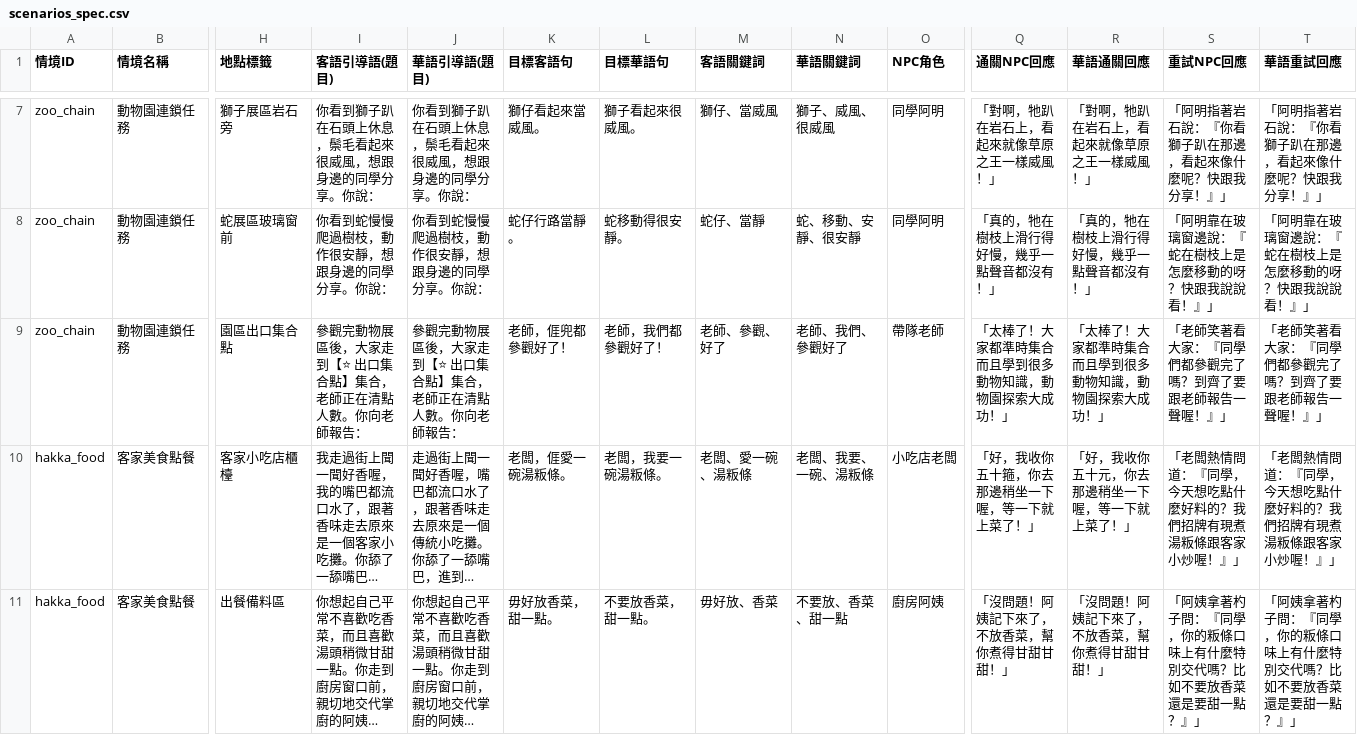
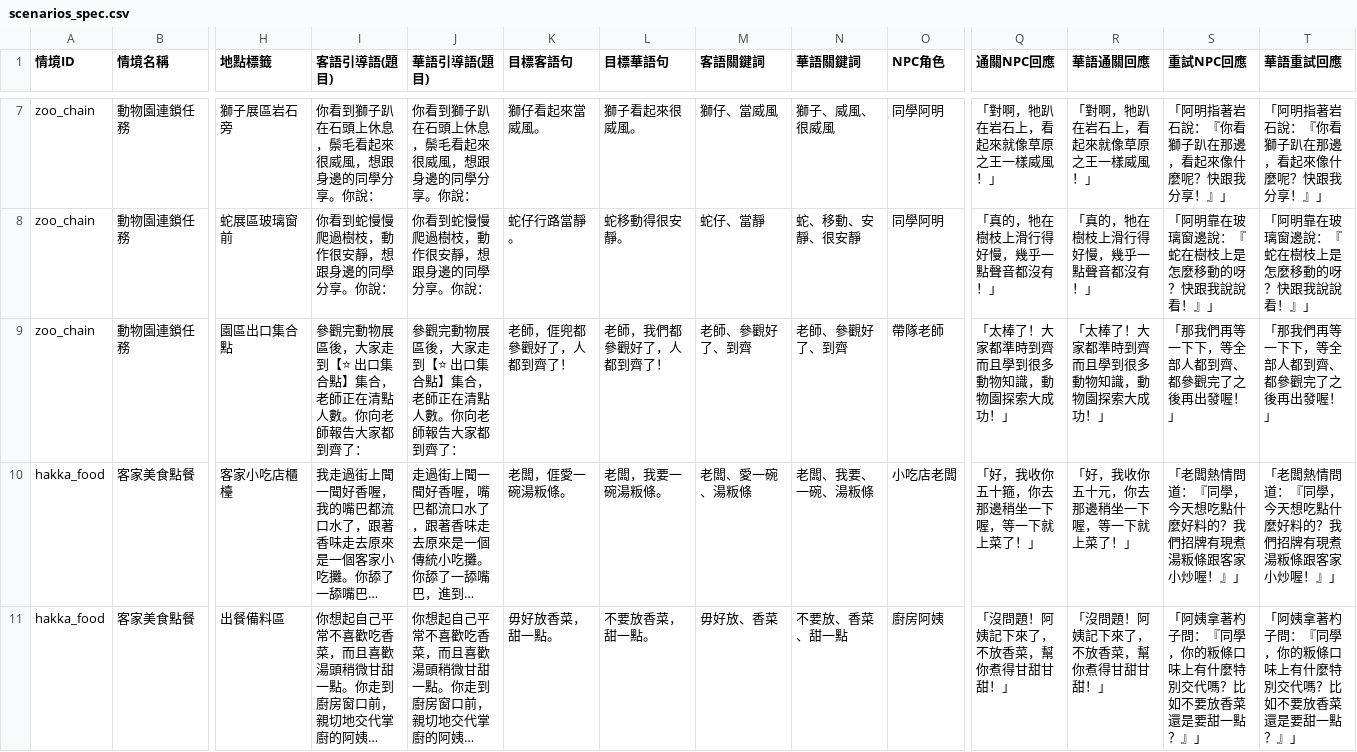
Before and after one commit to coinai55741-cyber/Speaking_Scenarios_v2, a CSV file: chain-quest-prototype/scenarios_spec.csv, drawn as a sheet; only a part is shown, gaps mark what is left out; long unchanged cells end in …; the diff names each change by its address in the sheet, - before the commit and + after, or states it on an @@ line.

```diff
--- a/chain-quest-prototype/scenarios_spec.csv
+++ b/chain-quest-prototype/scenarios_spec.csv
-I9 (客語引導語(題目)): 參觀完動物展區後，大家走到【⭐ 出口集合點】集合，老師正在清點人數。你向老師報告：
+I9 (客語引導語(題目)): 參觀完動物展區後，大家走到【⭐ 出口集合點】集合，老師正在清點人數。你向老師報告大家都到齊了：
-J9 (華語引導語(題目)): 參觀完動物展區後，大家走到【⭐ 出口集合點】集合，老師正在清點人數。你向老師報告：
+J9 (華語引導語(題目)): 參觀完動物展區後，大家走到【⭐ 出口集合點】集合，老師正在清點人數。你向老師報告大家都到齊了：
-K9 (目標客語句): 老師，𠊎兜都參觀好了！
+K9 (目標客語句): 老師，𠊎兜都參觀好了，人都到齊了！
-L9 (目標華語句): 老師，我們都參觀好了！
+L9 (目標華語句): 老師，我們都參觀好了，人都到齊了！
-M9 (客語關鍵詞): 老師、參觀、好了
+M9 (客語關鍵詞): 老師、參觀好了、到齊
-N9 (華語關鍵詞): 老師、我們、參觀好了
+N9 (華語關鍵詞): 老師、參觀好了、到齊
-Q9 (通關NPC回應): 「太棒了！大家都準時集合而且學到很多動物知識，動物園探索大成功！」
+Q9 (通關NPC回應): 「太棒了！大家都準時到齊而且學到很多動物知識，動物園探索大成功！」
-R9 (華語通關回應): 「太棒了！大家都準時集合而且學到很多動物知識，動物園探索大成功！」
+R9 (華語通關回應): 「太棒了！大家都準時到齊而且學到很多動物知識，動物園探索大成功！」
-S9 (重試NPC回應): 「老師笑著看大家：『同學們都參觀完了嗎？到齊了要跟老師報告一聲喔！』」
+S9 (重試NPC回應): 「那我們再等一下下，等全部人都到齊、都參觀完了之後再出發喔！」
-T9 (華語重試回應): 「老師笑著看大家：『同學們都參觀完了嗎？到齊了要跟老師報告一聲喔！』」
+T9 (華語重試回應): 「那我們再等一下下，等全部人都到齊、都參觀完了之後再出發喔！」
```
Also changed, not shown: 1 other file.
